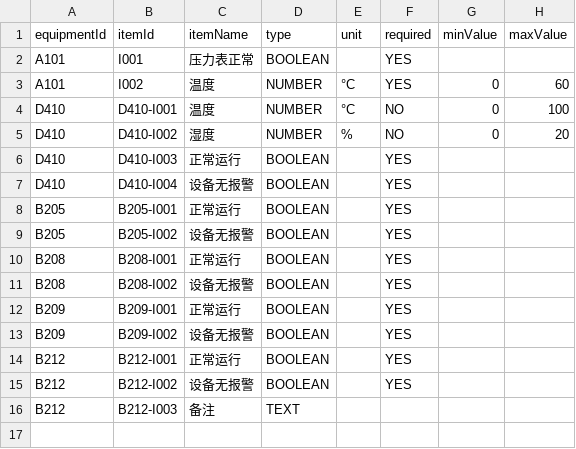
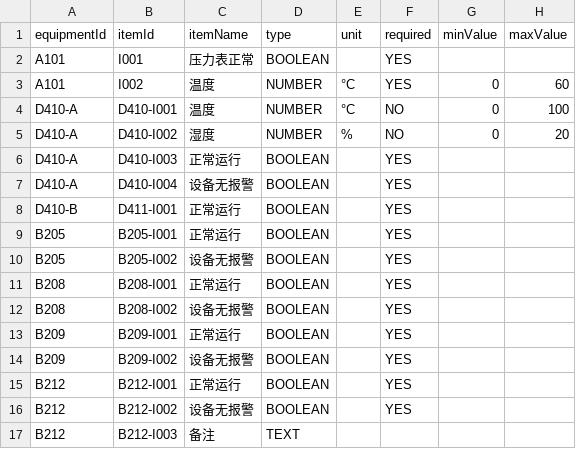
Before and after one commit to KukifyJeff/SafePatrol, a CSV file: app/src/main/assets/config/check_items.csv, drawn as a sheet.

Commit message:
Update: 1. Add Feature: Multiple Points using same NFC Tag 2. Update Data 3. Add Feature: Show unconfirmed check items' name

```diff
--- a/app/src/main/assets/config/check_items.csv
+++ b/app/src/main/assets/config/check_items.csv
@@ -3,6 +3,7 @@ A101,I001,压力表正常,BOOLEAN,,YES,,
 A101,I002,温度,NUMBER,°C,YES,0,60
-D410,D410-I001,温度,NUMBER,°C,NO,0,100
-D410,D410-I002,湿度,NUMBER,%,NO,0,20
-D410,D410-I003,正常运行,BOOLEAN,,YES,,
-D410,D410-I004,设备无报警,BOOLEAN,,YES,,
+D410-A,D410-I001,温度,NUMBER,°C,NO,0,100
+D410-A,D410-I002,湿度,NUMBER,%,NO,0,20
+D410-A,D410-I003,正常运行,BOOLEAN,,YES,,
+D410-A,D410-I004,设备无报警,BOOLEAN,,YES,,
+D410-B,D411-I001,正常运行,BOOLEAN,,YES,,
 B205,B205-I001,正常运行,BOOLEAN,,YES,,
```
Also changed, not shown: app/src/main/assets/config/points.csv, 9 other files.
